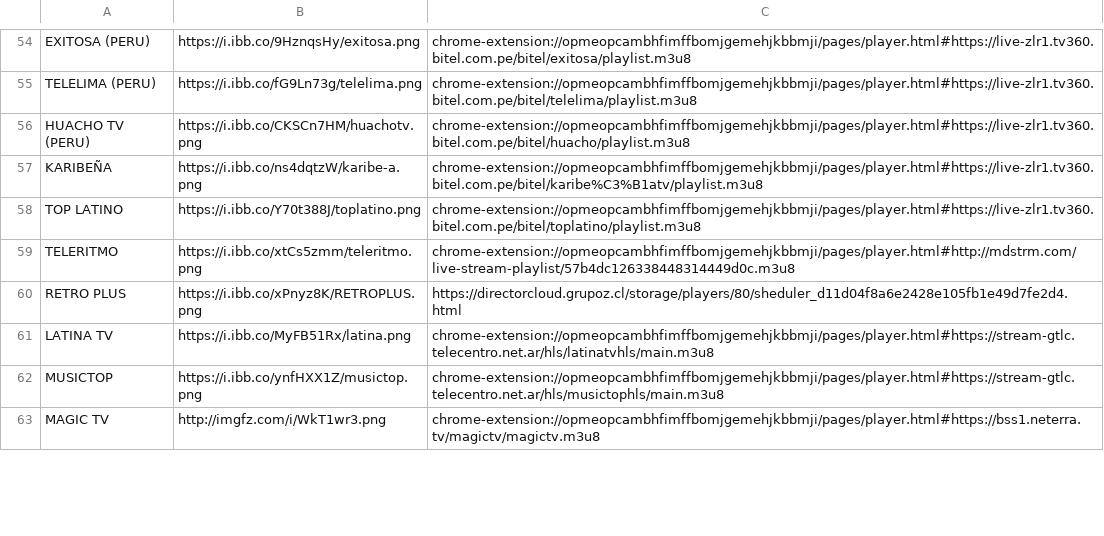
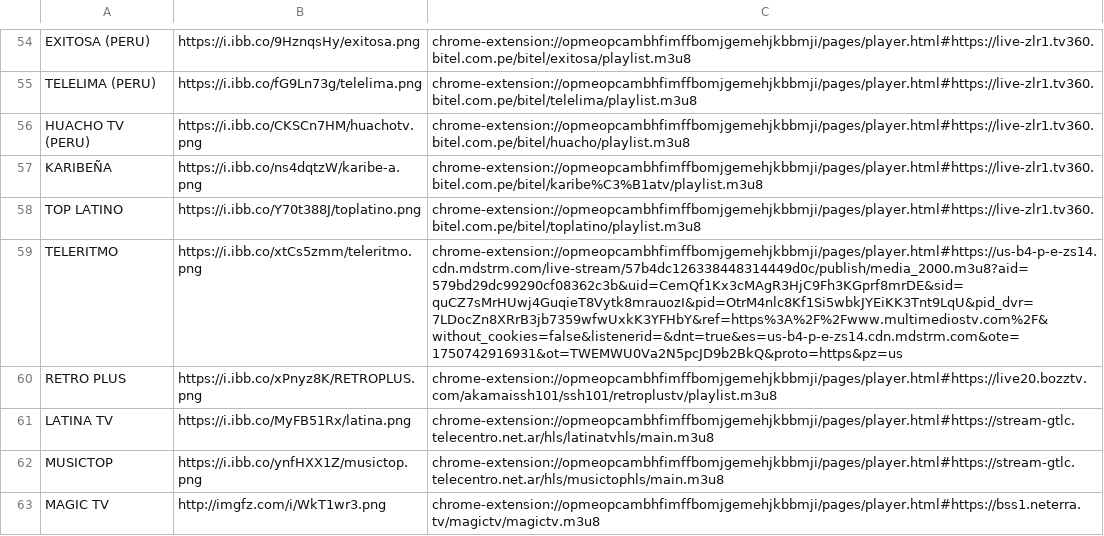
Before and after one commit to galvanoteca2001/FLOW, a CSV file: m3u.csv, drawn as a sheet; only a part is shown, gaps mark what is left out.

Commit message:
Update m3u.csv

```diff
--- a/m3u.csv
+++ b/m3u.csv
@@ -58,4 +58,4 @@ KARIBEÑA,https://i.ibb.co/ns4dqtzW/karibe-a.png,chrome-extension://opmeopcambhf
 TOP LATINO,https://i.ibb.co/Y70t388J/toplatino.png,chrome-extension://opmeopcambhfimffbomjgemehjkbbmji/pages/player.html#https://live-zlr1.tv360.bitel.com.pe/bitel/toplatino/playlist.m3u8
-TELERITMO,https://i.ibb.co/xtCs5zmm/teleritmo.png,chrome-extension://opmeopcambhfimffbomjgemehjkbbmji/pages/player.html#http://mdstrm.com/live-stream-playlist/57b4dc126338448314449d0c.m3u8
-RETRO PLUS,https://i.ibb.co/xPnyz8K/RETROPLUS.png,https://directorcloud.grupoz.cl/storage/players/80/sheduler_d11d04f8a6e2428e105fb1e49d7fe2d4.html
+TELERITMO,https://i.ibb.co/xtCs5zmm/teleritmo.png,chrome-extension://opmeopcambhfimffbomjgemehjkbbmji/pages/player.html#https://us-b4-p-e-zs14.cdn.mdstrm.com/live-stream/57b4dc126338448314449d0c/publish/media_2000.m3u8?aid=579bd29dc99290cf08362c3b&uid=CemQf1Kx3cMAgR3HjC9Fh3KGprf8mrDE&sid=quCZ7sMrHUwj4GuqieT8Vytk8mrauozI&pid=OtrM4nlc8Kf1Si5wbkJYEiKK3Tnt9LqU&pid_dvr=7LDocZn8XRrB3jb7359wfwUxkK3YFHbY&ref=https%3A%2F%2Fwww.multimediostv.com%2F&without_cookies=false&listenerid=&dnt=true&es=us-b4-p-e-zs14.cdn.mdstrm.com&ote=1750742916931&ot=TWEMWU0Va2N5pcJD9b2BkQ&proto=https&pz=us
+RETRO PLUS,https://i.ibb.co/xPnyz8K/RETROPLUS.png,chrome-extension://opmeopcambhfimffbomjgemehjkbbmji/pages/player.html#https://live20.bozztv.com/akamaissh101/ssh101/retroplustv/playlist.m3u8
 LATINA TV,https://i.ibb.co/MyFB51Rx/latina.png,chrome-extension://opmeopcambhfimffbomjgemehjkbbmji/pages/player.html#https://stream-gtlc.telecentro.net.ar/hls/latinatvhls/main.m3u8
```
